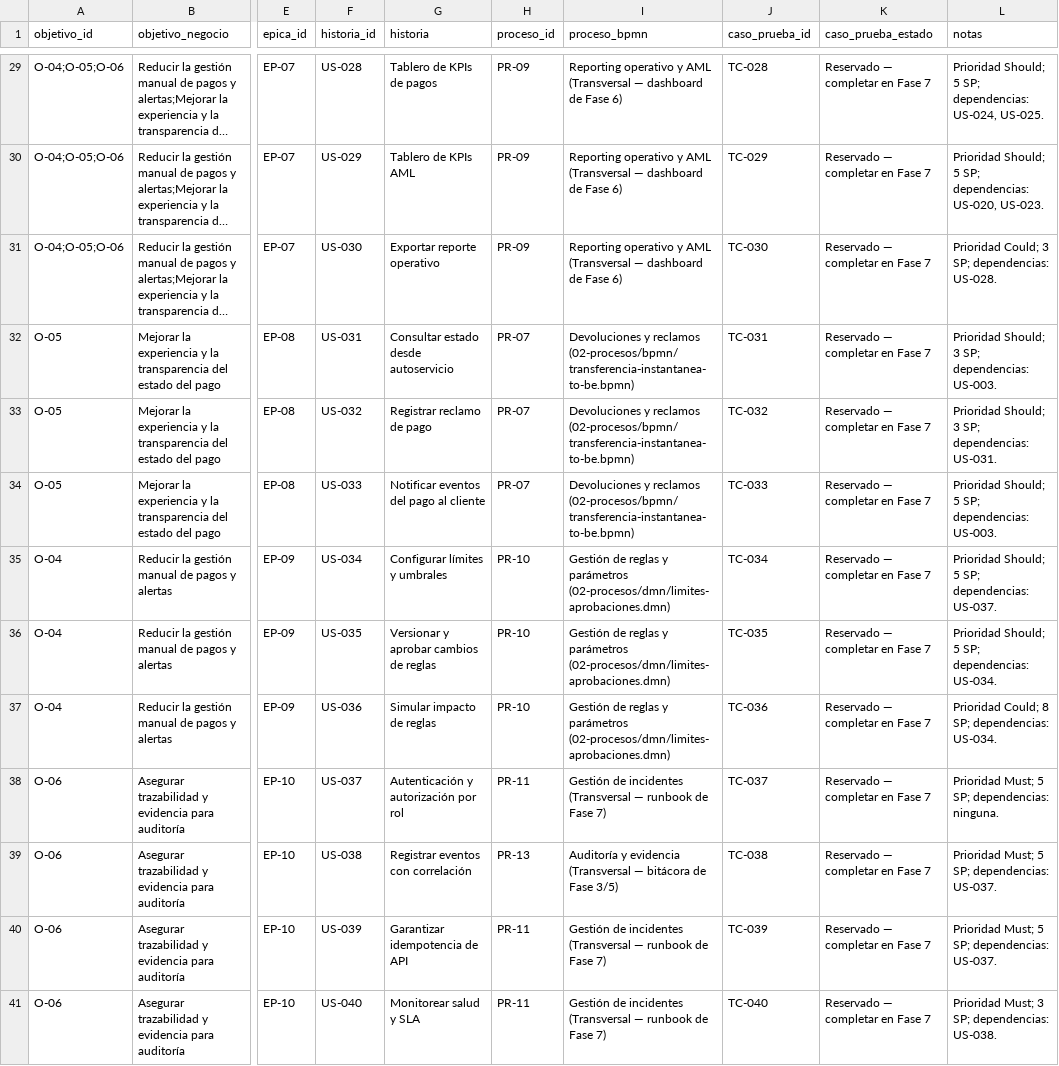
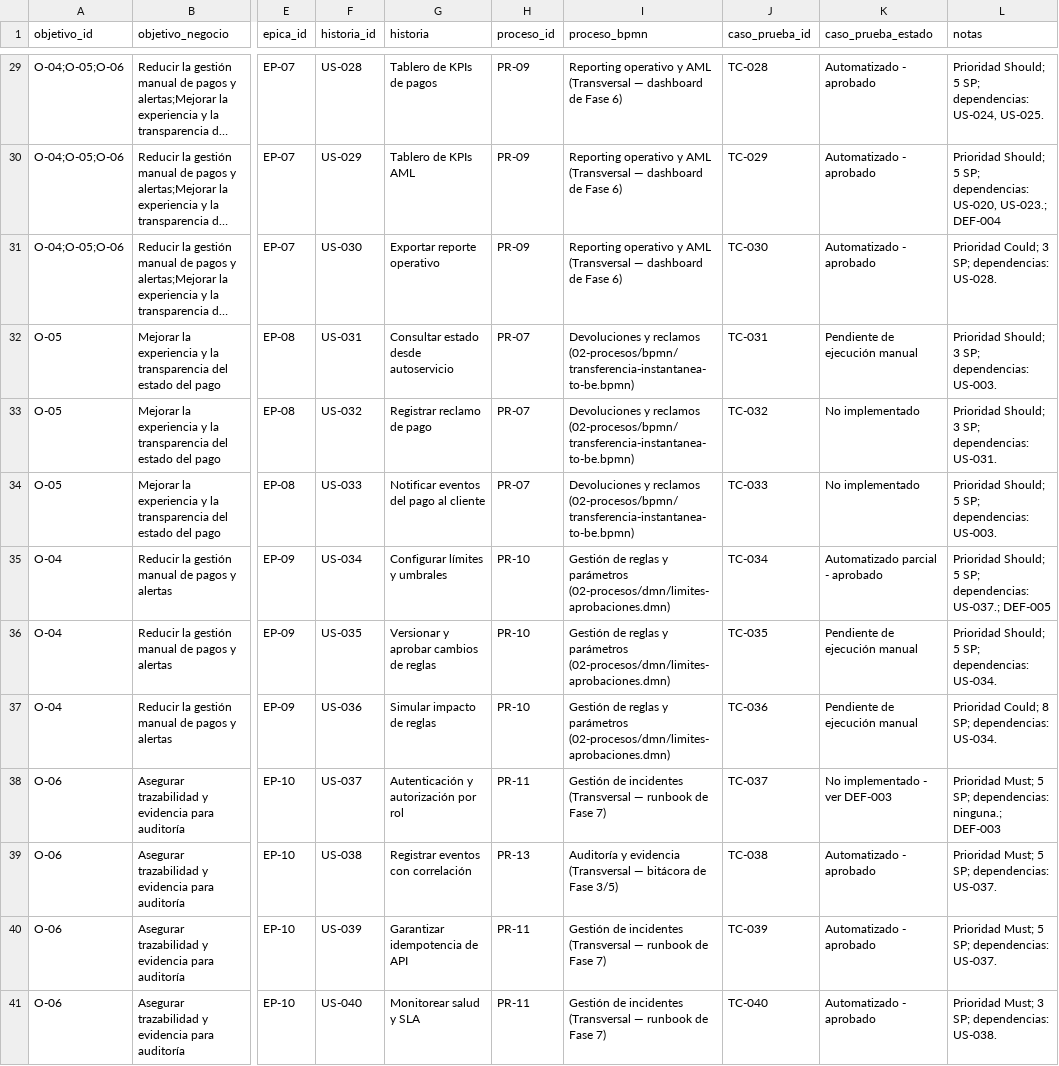
Before and after one commit to Vaxilium/nova-payments-aml, a CSV file: 03-requerimientos/matriz-trazabilidad.csv, drawn as a sheet; only a part is shown, gaps mark what is left out; long unchanged cells end in …; the diff covers the shown part only; the diff names each change by its address in the sheet, - before the commit and + after, or states it on an @@ line.

Commit message:
feat(qa): completar UAT, pipelines y cierre de Fase 7

```diff
--- a/03-requerimientos/matriz-trazabilidad.csv
+++ b/03-requerimientos/matriz-trazabilidad.csv
-K29:K31 (caso_prueba_estado): Reservado — completar en Fase 7
+K29:K31 (caso_prueba_estado): Automatizado - aprobado
-L30 (notas): …dependencias: US-020, US-023.
+L30 (notas): …dependencias: US-020, US-023.; DEF-004
-K32 (caso_prueba_estado): Reservado — completar en Fase 7
+K32 (caso_prueba_estado): Pendiente de ejecución manual
-K33:K34 (caso_prueba_estado): Reservado — completar en Fase 7
+K33:K34 (caso_prueba_estado): No implementado
-K35 (caso_prueba_estado): Reservado — completar en Fase 7
+K35 (caso_prueba_estado): Automatizado parcial - aprobado
-L35 (notas): …SP; dependencias: US-037.
+L35 (notas): …SP; dependencias: US-037.; DEF-005
-K36:K37 (caso_prueba_estado): Reservado — completar en Fase 7
+K36:K37 (caso_prueba_estado): Pendiente de ejecución manual
-K38 (caso_prueba_estado): Reservado — completar en Fase 7
+K38 (caso_prueba_estado): No implementado - ver DEF-003
-L38 (notas): …SP; dependencias: ninguna.
+L38 (notas): …SP; dependencias: ninguna.; DEF-003
-K39:K41 (caso_prueba_estado): Reservado — completar en Fase 7
+K39:K41 (caso_prueba_estado): Automatizado - aprobado
```
Also changed, not shown: 40 edited cells elsewhere in this file, 35 other files.
